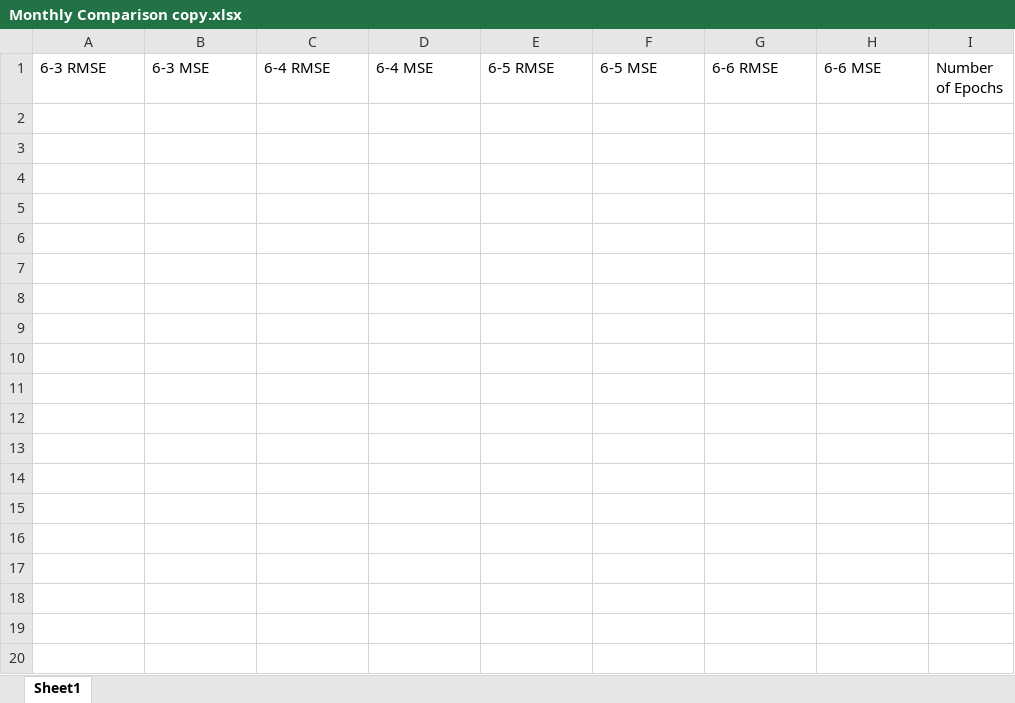
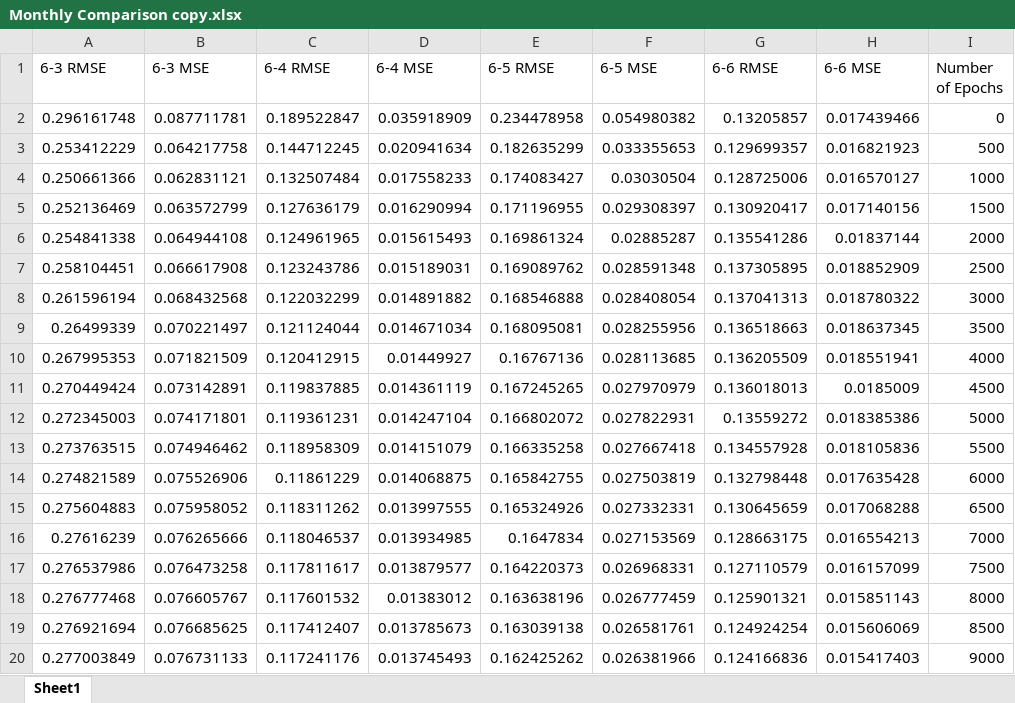
Before and after one commit to Elliotsul/Year3_Project, an Excel workbook: Year3_Project/Documents/Evaluations/Monthly Comparison copy.xlsx, sheet Sheet1, drawn as a sheet; only a part is shown; values as stored, in another font and other column widths than the file's, no borders; charts and pictures not drawn; the diff covers the shown part only; the diff names each change by its address in the sheet, - before the commit and + after, or states it on an @@ line.

```diff
--- a/Year3_Project/Documents/Evaluations/Monthly Comparison copy.xlsx (sheet Sheet1)
+++ b/Year3_Project/Documents/Evaluations/Monthly Comparison copy.xlsx (sheet Sheet1)
+row 2: 0.296161748 | 0.087711781 | 0.189522847 | 0.035918909 | 0.234478958 | 0.054980382 | 0.13205857 | 0.017439466 | 0
+row 3: 0.253412229 | 0.064217758 | 0.144712245 | 0.020941634 | 0.182635299 | 0.033355653 | 0.129699357 | 0.016821923 | 500
+row 4: 0.250661366 | 0.062831121 | 0.132507484 | 0.017558233 | 0.174083427 | 0.03030504 | 0.128725006 | 0.016570127 | 1000
+row 5: 0.252136469 | 0.063572799 | 0.127636179 | 0.016290994 | 0.171196955 | 0.029308397 | 0.130920417 | 0.017140156 | 1500
+row 6: 0.254841338 | 0.064944108 | 0.124961965 | 0.015615493 | 0.169861324 | 0.02885287 | 0.135541286 | 0.01837144 | 2000
+row 7: 0.258104451 | 0.066617908 | 0.123243786 | 0.015189031 | 0.169089762 | 0.028591348 | 0.137305895 | 0.018852909 | 2500
+row 8: 0.261596194 | 0.068432568 | 0.122032299 | 0.014891882 | 0.168546888 | 0.028408054 | 0.137041313 | 0.018780322 | 3000
+row 9: 0.26499339 | 0.070221497 | 0.121124044 | 0.014671034 | 0.168095081 | 0.028255956 | 0.136518663 | 0.018637345 | 3500
+row 10: 0.267995353 | 0.071821509 | 0.120412915 | 0.01449927 | 0.16767136 | 0.028113685 | 0.136205509 | 0.018551941 | 4000
+row 11: 0.270449424 | 0.073142891 | 0.119837885 | 0.014361119 | 0.167245265 | 0.027970979 | 0.136018013 | 0.0185009 | 4500
+row 12: 0.272345003 | 0.074171801 | 0.119361231 | 0.014247104 | 0.166802072 | 0.027822931 | 0.13559272 | 0.018385386 | 5000
+row 13: 0.273763515 | 0.074946462 | 0.118958309 | 0.014151079 | 0.166335258 | 0.027667418 | 0.134557928 | 0.018105836 | 5500
+row 14: 0.274821589 | 0.075526906 | 0.11861229 | 0.014068875 | 0.165842755 | 0.027503819 | 0.132798448 | 0.017635428 | 6000
+row 15: 0.275604883 | 0.075958052 | 0.118311262 | 0.013997555 | 0.165324926 | 0.027332331 | 0.130645659 | 0.017068288 | 6500
+row 16: 0.27616239 | 0.076265666 | 0.118046537 | 0.013934985 | 0.1647834 | 0.027153569 | 0.128663175 | 0.016554213 | 7000
+row 17: 0.276537986 | 0.076473258 | 0.117811617 | 0.013879577 | 0.164220373 | 0.026968331 | 0.127110579 | 0.016157099 | 7500
+row 18: 0.276777468 | 0.076605767 | 0.117601532 | 0.01383012 | 0.163638196 | 0.026777459 | 0.125901321 | 0.015851143 | 8000
+row 19: 0.276921694 | 0.076685625 | 0.117412407 | 0.013785673 | 0.163039138 | 0.026581761 | 0.124924254 | 0.015606069 | 8500
+row 20: 0.277003849 | 0.076731133 | 0.117241176 | 0.013745493 | 0.162425262 | 0.026381966 | 0.124166836 | 0.015417403 | 9000
```
Also changed, not shown: 182 added rows elsewhere in this sheet, charts or pictures, Year3_Project/Documents/Evaluations/Weekly Comparison.xlsx, 12 other files.
